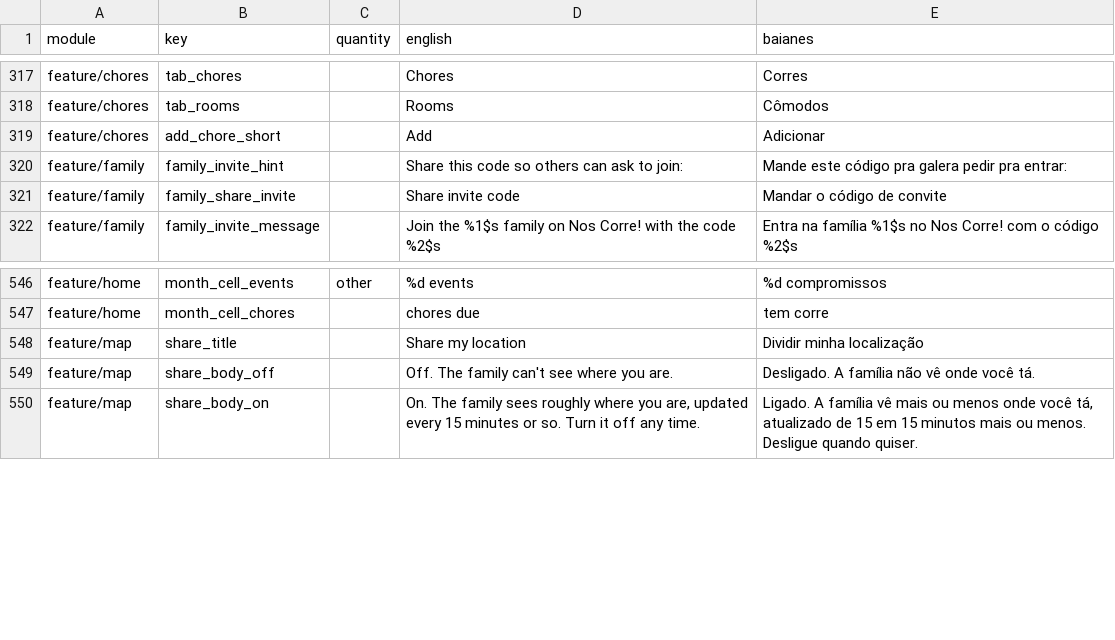
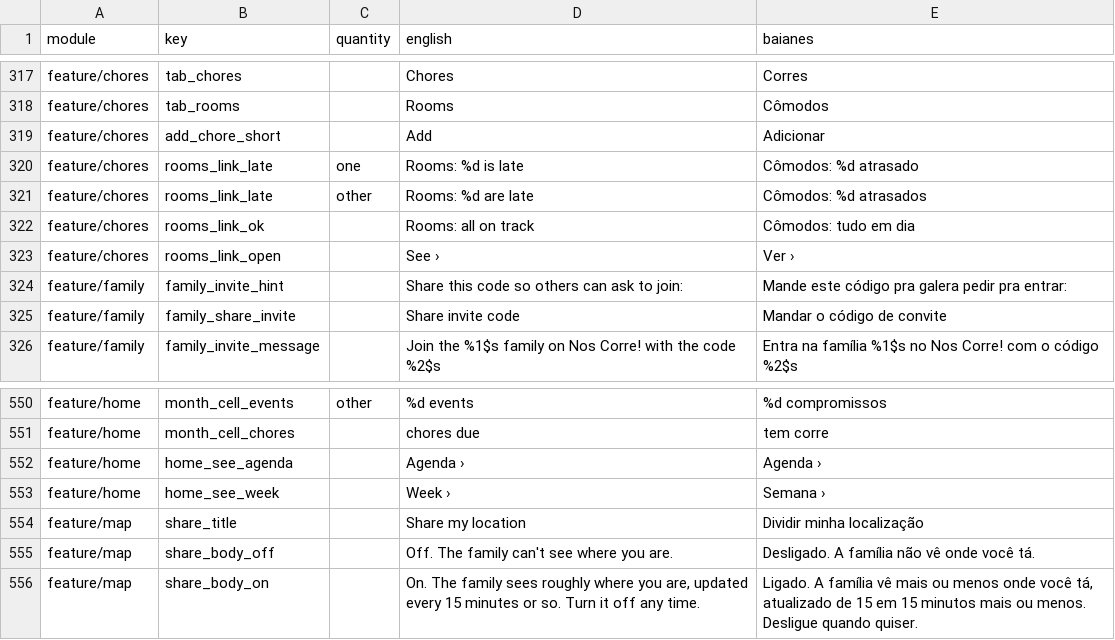
Before and after one commit to ramonvidal/ChoreMe, a CSV file: translations/baianes.csv, drawn as a sheet; only a part is shown, gaps mark what is left out.

```diff
--- a/translations/baianes.csv
+++ b/translations/baianes.csv
@@ -319,2 +319,6 @@ feature/chores,tab_rooms,,Rooms,Cômodos
 feature/chores,add_chore_short,,Add,Adicionar
+feature/chores,rooms_link_late,one,Rooms: %d is late,Cômodos: %d atrasado
+feature/chores,rooms_link_late,other,Rooms: %d are late,Cômodos: %d atrasados
+feature/chores,rooms_link_ok,,Rooms: all on track,Cômodos: tudo em dia
+feature/chores,rooms_link_open,,See ›,Ver ›
 feature/family,family_invite_hint,,Share this code so others can ask to join:,Mande este código pra galera pedir pra entrar:
@@ -547,2 +551,4 @@ feature/home,month_cell_events,other,%d events,%d compromissos
 feature/home,month_cell_chores,,chores due,tem corre
+feature/home,home_see_agenda,,Agenda ›,Agenda ›
+feature/home,home_see_week,,Week ›,Semana ›
 feature/map,share_title,,Share my location,Dividir minha localização
```
Also changed, not shown: 9 other files.
